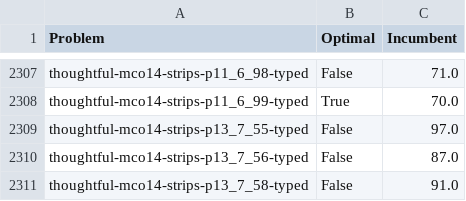
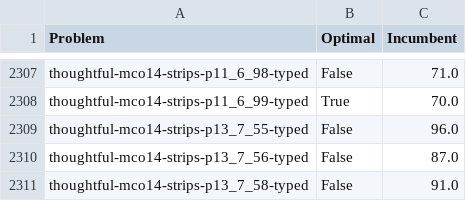
Before and after one commit to Zanzibarr/MIPxHPLUS, a CSV file: results/best_known.csv, drawn as a sheet; only a part is shown, gaps mark what is left out.

Commit message:
chore: updated README and best knowns

```diff
--- a/results/best_known.csv
+++ b/results/best_known.csv
@@ -2308,3 +2308,3 @@ thoughtful-mco14-strips-p11_6_98-typed,False,71.0
 thoughtful-mco14-strips-p11_6_99-typed,True,70.0
-thoughtful-mco14-strips-p13_7_55-typed,False,97.0
+thoughtful-mco14-strips-p13_7_55-typed,False,96.0
 thoughtful-mco14-strips-p13_7_56-typed,False,87.0
```
Also changed, not shown: 2 other files.
